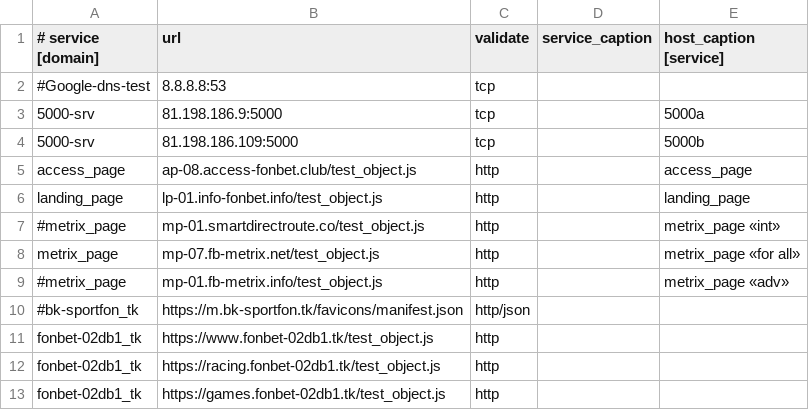
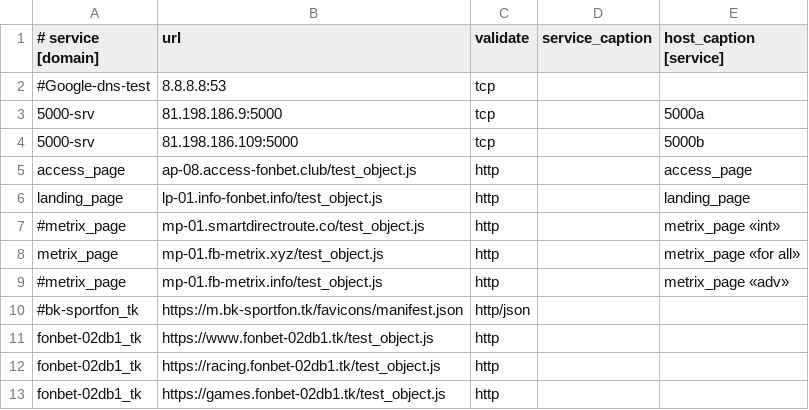
Before and after one commit to fbcloudstuff/apps, a CSV file: ban-monitoring/4hsoft_ban_monitoring.csv, drawn as a sheet; only a part is shown.

Commit message:
update ban-monitoring.csv

```diff
--- a/ban-monitoring/4hsoft_ban_monitoring.csv
+++ b/ban-monitoring/4hsoft_ban_monitoring.csv
@@ -7,3 +7,3 @@ landing_page;lp-01.info-fonbet.info/test_object.js;http;;landing_page
 #metrix_page;mp-01.smartdirectroute.co/test_object.js;http;;metrix_page «int»
-metrix_page;mp-07.fb-metrix.net/test_object.js;http;;metrix_page «for all»
+metrix_page;mp-01.fb-metrix.xyz/test_object.js;http;;metrix_page «for all»
 #metrix_page;mp-01.fb-metrix.info/test_object.js;http;;metrix_page «adv»
```
